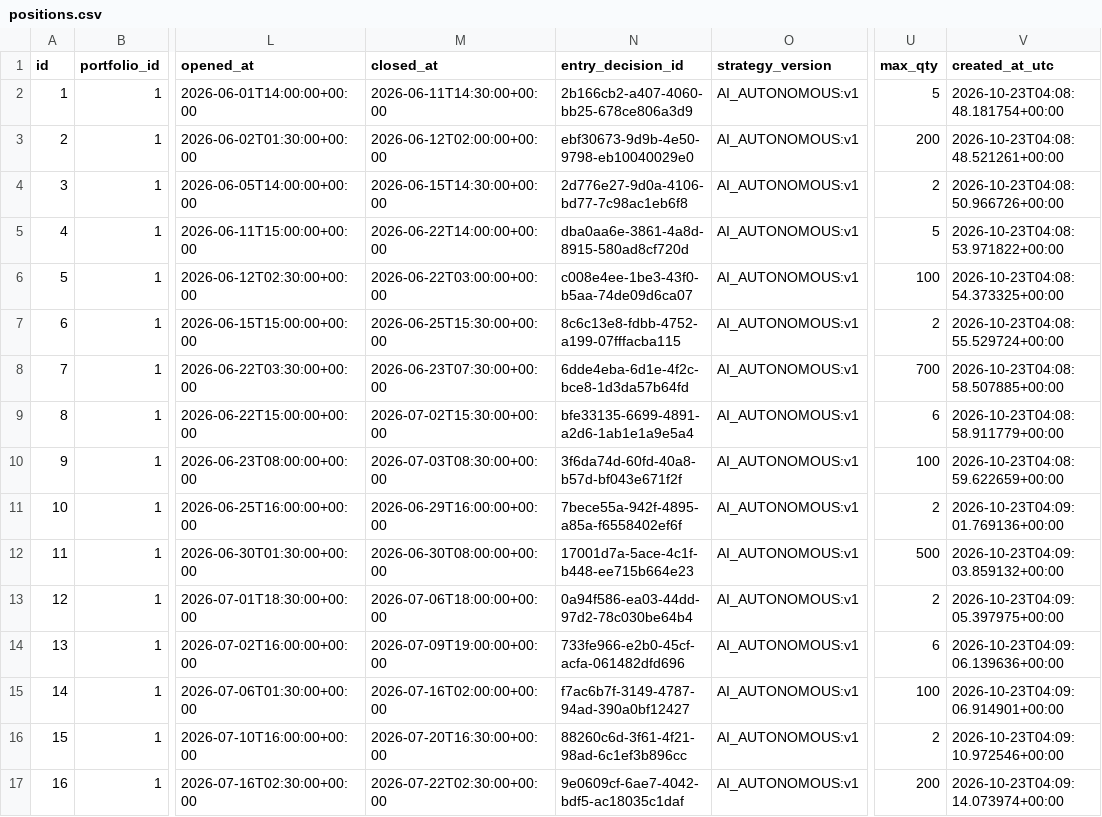
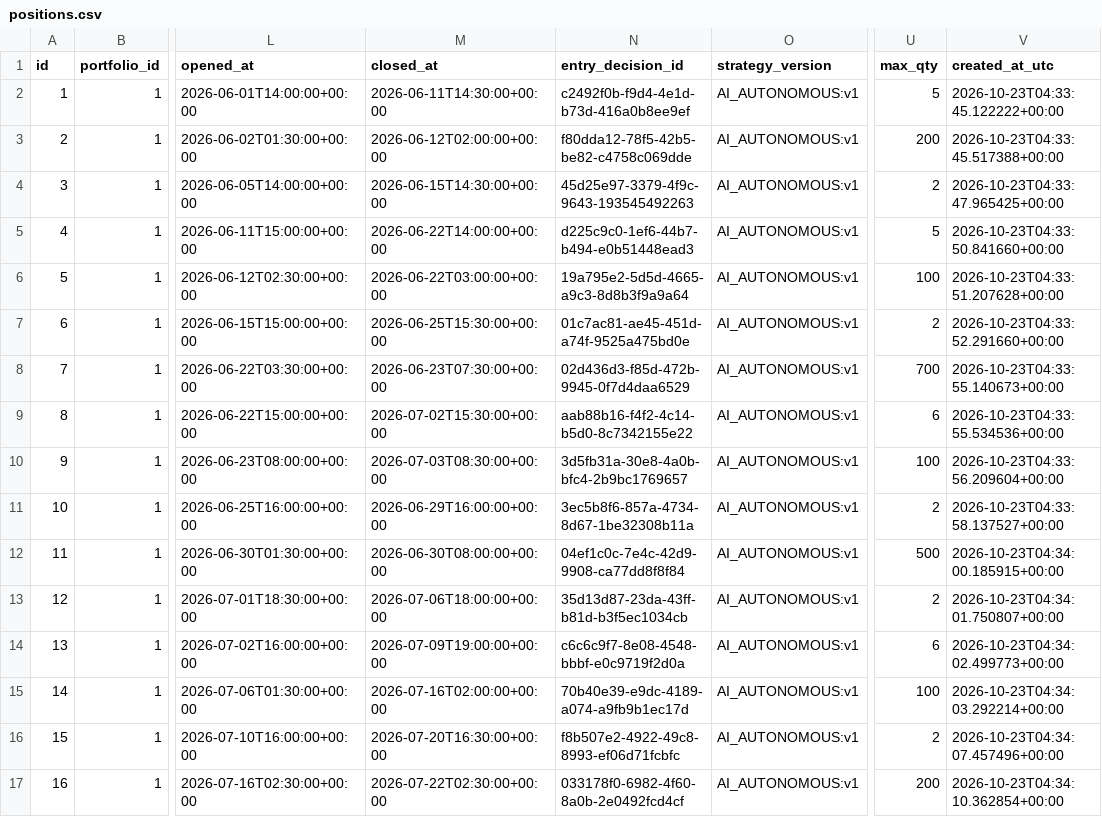
Before and after one commit to TOUCH-English/Marxxx, a CSV file: moomoo-ai-trader/data/examples/demo_run/positions.csv, drawn as a sheet; only a part is shown, gaps mark what is left out; the diff covers the shown part only; the diff names each change by its address in the sheet, - before the commit and + after, or states it on an @@ line.

```diff
--- a/moomoo-ai-trader/data/examples/demo_run/positions.csv
+++ b/moomoo-ai-trader/data/examples/demo_run/positions.csv
-N2 (entry_decision_id): 2b166cb2-a407-4060-bb25-678ce806a3d9
+N2 (entry_decision_id): c2492f0b-f9d4-4e1d-b73d-416a0b8ee9ef
-V2 (created_at_utc): 2026-10-23T04:08:48.181754+00:00
+V2 (created_at_utc): 2026-10-23T04:33:45.122222+00:00
-N3 (entry_decision_id): ebf30673-9d9b-4e50-9798-eb10040029e0
+N3 (entry_decision_id): f80dda12-78f5-42b5-be82-c4758c069dde
-V3 (created_at_utc): 2026-10-23T04:08:48.521261+00:00
+V3 (created_at_utc): 2026-10-23T04:33:45.517388+00:00
-N4 (entry_decision_id): 2d776e27-9d0a-4106-bd77-7c98ac1eb6f8
+N4 (entry_decision_id): 45d25e97-3379-4f9c-9643-193545492263
-V4 (created_at_utc): 2026-10-23T04:08:50.966726+00:00
+V4 (created_at_utc): 2026-10-23T04:33:47.965425+00:00
-N5 (entry_decision_id): dba0aa6e-3861-4a8d-8915-580ad8cf720d
+N5 (entry_decision_id): d225c9c0-1ef6-44b7-b494-e0b51448ead3
-V5 (created_at_utc): 2026-10-23T04:08:53.971822+00:00
+V5 (created_at_utc): 2026-10-23T04:33:50.841660+00:00
-N6 (entry_decision_id): c008e4ee-1be3-43f0-b5aa-74de09d6ca07
+N6 (entry_decision_id): 19a795e2-5d5d-4665-a9c3-8d8b3f9a9a64
-V6 (created_at_utc): 2026-10-23T04:08:54.373325+00:00
+V6 (created_at_utc): 2026-10-23T04:33:51.207628+00:00
-N7 (entry_decision_id): 8c6c13e8-fdbb-4752-a199-07fffacba115
+N7 (entry_decision_id): 01c7ac81-ae45-451d-a74f-9525a475bd0e
-V7 (created_at_utc): 2026-10-23T04:08:55.529724+00:00
+V7 (created_at_utc): 2026-10-23T04:33:52.291660+00:00
-N8 (entry_decision_id): 6dde4eba-6d1e-4f2c-bce8-1d3da57b64fd
+N8 (entry_decision_id): 02d436d3-f85d-472b-9945-0f7d4daa6529
-V8 (created_at_utc): 2026-10-23T04:08:58.507885+00:00
+V8 (created_at_utc): 2026-10-23T04:33:55.140673+00:00
-N9 (entry_decision_id): bfe33135-6699-4891-a2d6-1ab1e1a9e5a4
+N9 (entry_decision_id): aab88b16-f4f2-4c14-b5d0-8c7342155e22
-V9 (created_at_utc): 2026-10-23T04:08:58.911779+00:00
+V9 (created_at_utc): 2026-10-23T04:33:55.534536+00:00
-N10 (entry_decision_id): 3f6da74d-60fd-40a8-b57d-bf043e671f2f
+N10 (entry_decision_id): 3d5fb31a-30e8-4a0b-bfc4-2b9bc1769657
-V10 (created_at_utc): 2026-10-23T04:08:59.622659+00:00
+V10 (created_at_utc): 2026-10-23T04:33:56.209604+00:00
-N11 (entry_decision_id): 7bece55a-942f-4895-a85a-f6558402ef6f
+N11 (entry_decision_id): 3ec5b8f6-857a-4734-8d67-1be32308b11a
-V11 (created_at_utc): 2026-10-23T04:09:01.769136+00:00
+V11 (created_at_utc): 2026-10-23T04:33:58.137527+00:00
-N12 (entry_decision_id): 17001d7a-5ace-4c1f-b448-ee715b664e23
+N12 (entry_decision_id): 04ef1c0c-7e4c-42d9-9908-ca77dd8f8f84
-V12 (created_at_utc): 2026-10-23T04:09:03.859132+00:00
+V12 (created_at_utc): 2026-10-23T04:34:00.185915+00:00
-N13 (entry_decision_id): 0a94f586-ea03-44dd-97d2-78c030be64b4
+N13 (entry_decision_id): 35d13d87-23da-43ff-b81d-b3f5ec1034cb
-V13 (created_at_utc): 2026-10-23T04:09:05.397975+00:00
+V13 (created_at_utc): 2026-10-23T04:34:01.750807+00:00
-N14 (entry_decision_id): 733fe966-e2b0-45cf-acfa-061482dfd696
+N14 (entry_decision_id): c6c6c9f7-8e08-4548-bbbf-e0c9719f2d0a
-V14 (created_at_utc): 2026-10-23T04:09:06.139636+00:00
+V14 (created_at_utc): 2026-10-23T04:34:02.499773+00:00
-N15 (entry_decision_id): f7ac6b7f-3149-4787-94ad-390a0bf12427
+N15 (entry_decision_id): 70b40e39-e9dc-4189-a074-a9fb9b1ec17d
-V15 (created_at_utc): 2026-10-23T04:09:06.914901+00:00
+V15 (created_at_utc): 2026-10-23T04:34:03.292214+00:00
-N16 (entry_decision_id): 88260c6d-3f61-4f21-98ad-6c1ef3b896cc
+N16 (entry_decision_id): f8b507e2-4922-49c8-8993-ef06d71fcbfc
-V16 (created_at_utc): 2026-10-23T04:09:10.972546+00:00
+V16 (created_at_utc): 2026-10-23T04:34:07.457496+00:00
-N17 (entry_decision_id): 9e0609cf-6ae7-4042-bdf5-ac18035c1daf
+N17 (entry_decision_id): 033178f0-6982-4f60-8a0b-2e0492fcd4cf
-V17 (created_at_utc): 2026-10-23T04:09:14.073974+00:00
+V17 (created_at_utc): 2026-10-23T04:34:10.362854+00:00
```
Also changed, not shown: 4 edited cells elsewhere in this file, moomoo-ai-trader/data/examples/demo_run/fills.csv, moomoo-ai-trader/data/examples/demo_run/orders.csv, 21 other files.
